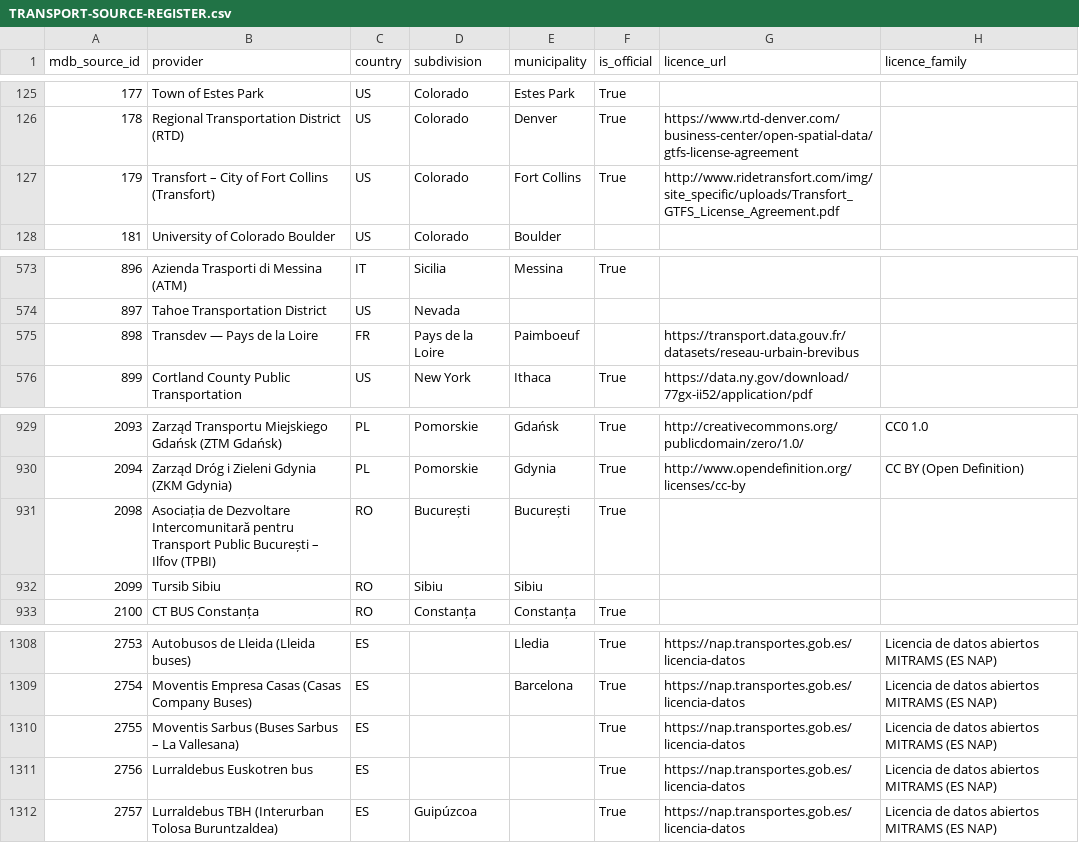
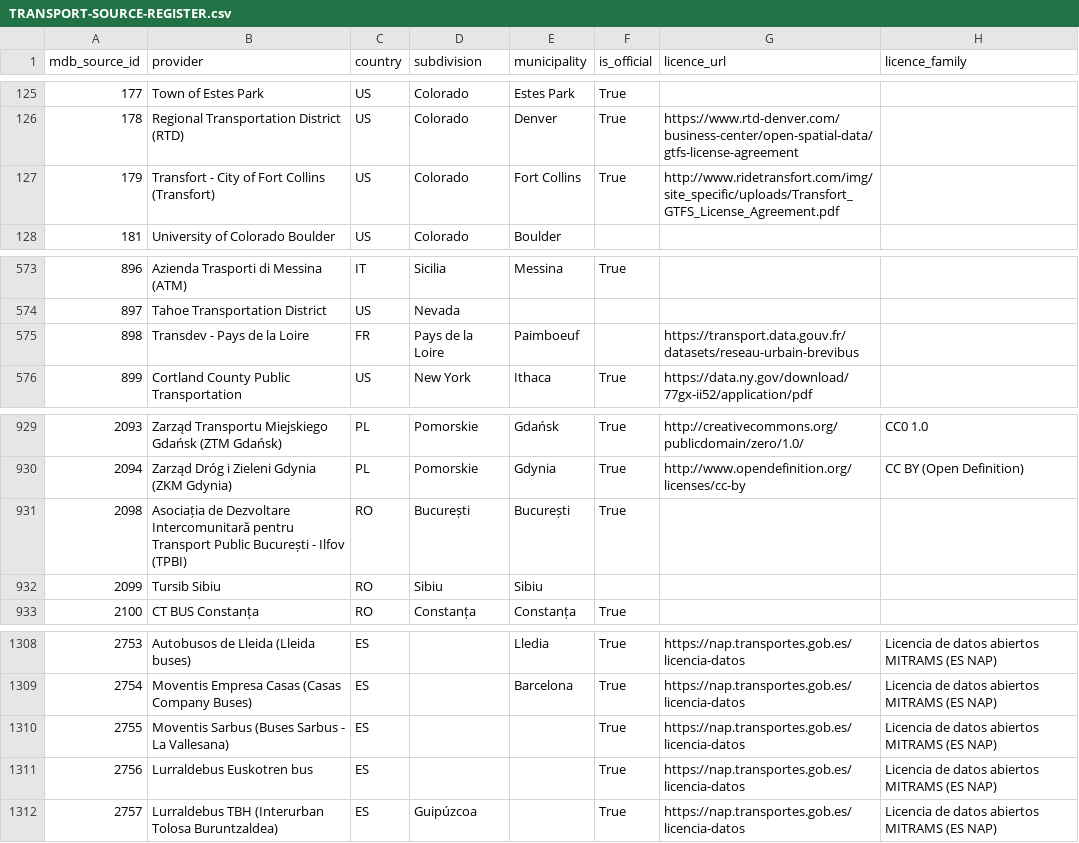
Before and after one commit to Tradeappo/Livdar-eSim, a CSV file: reports/livdar-expiry-freeze-2026-09-30/TRANSPORT-SOURCE-REGISTER.csv, drawn as a sheet; only a part is shown, gaps mark what is left out; the diff names each change by its address in the sheet, - before the commit and + after, or states it on an @@ line.

```diff
--- a/reports/livdar-expiry-freeze-2026-09-30/TRANSPORT-SOURCE-REGISTER.csv
+++ b/reports/livdar-expiry-freeze-2026-09-30/TRANSPORT-SOURCE-REGISTER.csv
-B127 (provider): Transfort – City of Fort Collins (Transfort)
+B127 (provider): Transfort - City of Fort Collins (Transfort)
-B575 (provider): Transdev — Pays de la Loire
+B575 (provider): Transdev - Pays de la Loire
-B931 (provider): …Public București – Ilfov (TPBI)
+B931 (provider): …Public București - Ilfov (TPBI)
-B1310 (provider): Moventis Sarbus (Buses Sarbus – La Vallesana)
+B1310 (provider): Moventis Sarbus (Buses Sarbus - La Vallesana)
```
Also changed, not shown: 6 other files.
